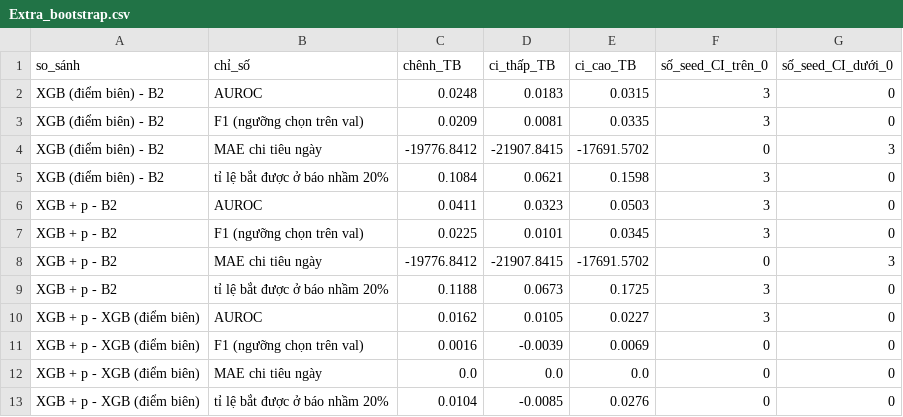
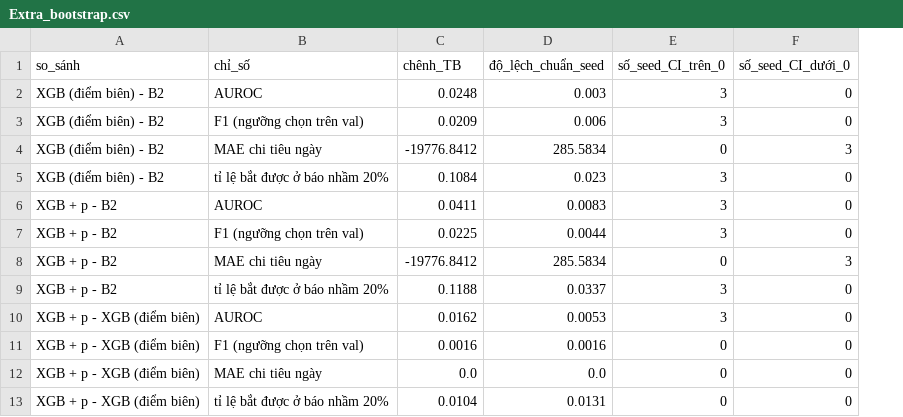
Before and after one commit to ledzung123/cashflow_risks, a CSV file: ket_qua_tham_chieu/Extra_bootstrap.csv, drawn as a sheet; removed rows and columns are numbered as before the commit, all else as after; the diff names each change by its address in the sheet, - before the commit and + after, or states it on an @@ line.

```diff
--- a/ket_qua_tham_chieu/Extra_bootstrap.csv
+++ b/ket_qua_tham_chieu/Extra_bootstrap.csv
-column D (ci_thấp_TB), rows 2-13: 0.0183 | 0.0081 | -21907.8415 | 0.0621 | 0.0323 | 0.0101 | -21907.8415 | 0.0673 | 0.0105 | -0.0039 | 0.0 | -0.0085
-column E (ci_cao_TB), rows 2-13: 0.0315 | 0.0335 | -17691.5702 | 0.1598 | 0.0503 | 0.0345 | -17691.5702 | 0.1725 | 0.0227 | 0.0069 | 0.0 | 0.0276
+column D (độ_lệch_chuẩn_seed), rows 2-13: 0.003 | 0.006 | 285.5834 | 0.023 | 0.0083 | 0.0044 | 285.5834 | 0.0337 | 0.0053 | 0.0016 | 0.0 | 0.0131
```
Also changed, not shown: results/cost_seed1.csv, results/cost_seed2.csv, 36 other files.
